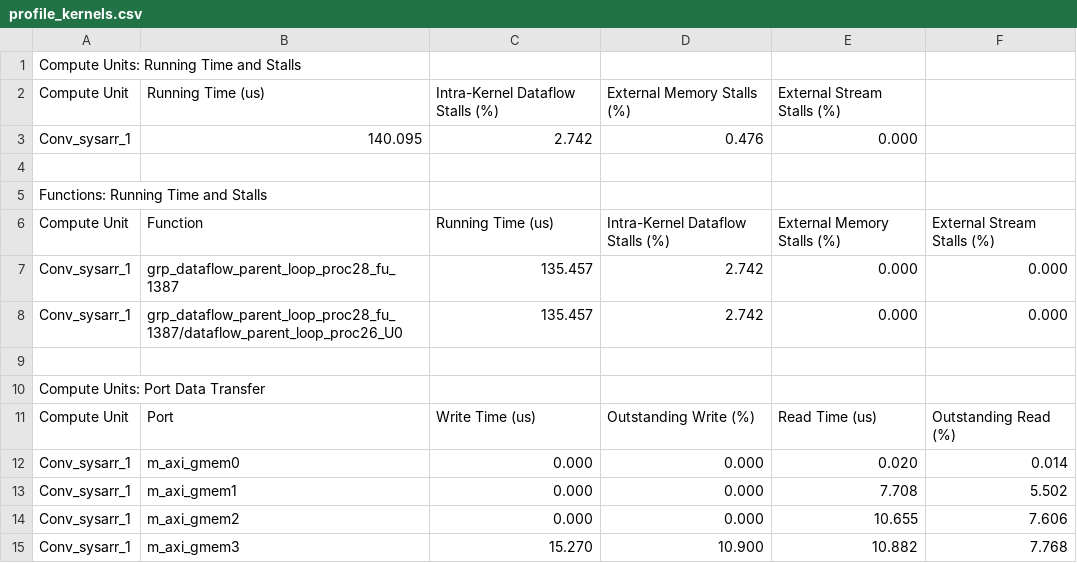
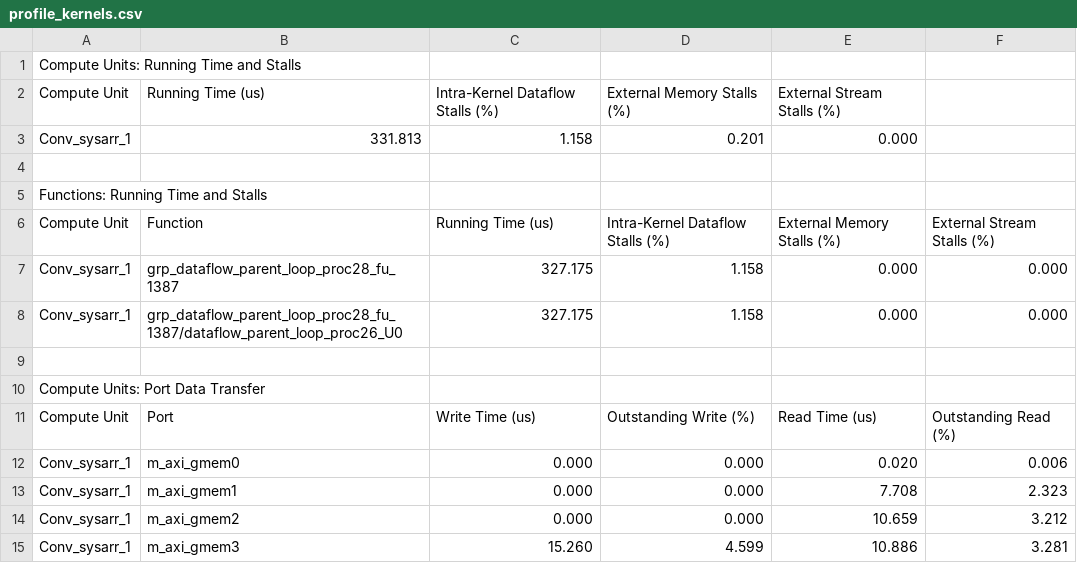
Before and after one commit to kmisimn76/SparseAccel, a CSV file: HW_emu/profile_kernels.csv, drawn as a sheet.

```diff
--- a/HW_emu/profile_kernels.csv
+++ b/HW_emu/profile_kernels.csv
@@ -2,3 +2,3 @@ Compute Units: Running Time and Stalls
 Compute Unit, Running Time (us), Intra-Kernel Dataflow Stalls (%), External Memory Stalls (%), External Stream Stalls (%)
-Conv_sysarr_1,140.095,2.742,0.476,0.000
+Conv_sysarr_1,331.813,1.158,0.201,0.000
 
@@ -6,4 +6,4 @@ Functions: Running Time and Stalls
 Compute Unit, Function, Running Time (us), Intra-Kernel Dataflow Stalls (%), External Memory Stalls (%), External Stream Stalls (%)
-Conv_sysarr_1,grp_dataflow_parent_loop_proc28_fu_1387,135.457,2.742,0.000,0.000
-Conv_sysarr_1,grp_dataflow_parent_loop_proc28_fu_1387/dataflow_parent_loop_proc26_U0,135.457,2.742,0.000,0.000
+Conv_sysarr_1,grp_dataflow_parent_loop_proc28_fu_1387,327.175,1.158,0.000,0.000
+Conv_sysarr_1,grp_dataflow_parent_loop_proc28_fu_1387/dataflow_parent_loop_proc26_U0,327.175,1.158,0.000,0.000
 
@@ -11,5 +11,5 @@ Compute Units: Port Data Transfer
 Compute Unit, Port, Write Time (us), Outstanding Write (%), Read Time (us), Outstanding Read (%)
-Conv_sysarr_1,m_axi_gmem0,0.000,0.000,0.020,0.014
-Conv_sysarr_1,m_axi_gmem1,0.000,0.000,7.708,5.502
-Conv_sysarr_1,m_axi_gmem2,0.000,0.000,10.655,7.606
-Conv_sysarr_1,m_axi_gmem3,15.270,10.900,10.882,7.768
+Conv_sysarr_1,m_axi_gmem0,0.000,0.000,0.020,0.006
+Conv_sysarr_1,m_axi_gmem1,0.000,0.000,7.708,2.323
+Conv_sysarr_1,m_axi_gmem2,0.000,0.000,10.659,3.212
+Conv_sysarr_1,m_axi_gmem3,15.260,4.599,10.886,3.281
```
Also changed, not shown: HW_emu/profile_summary.csv, HW_emu/timeline_trace.csv, 54 other files.
